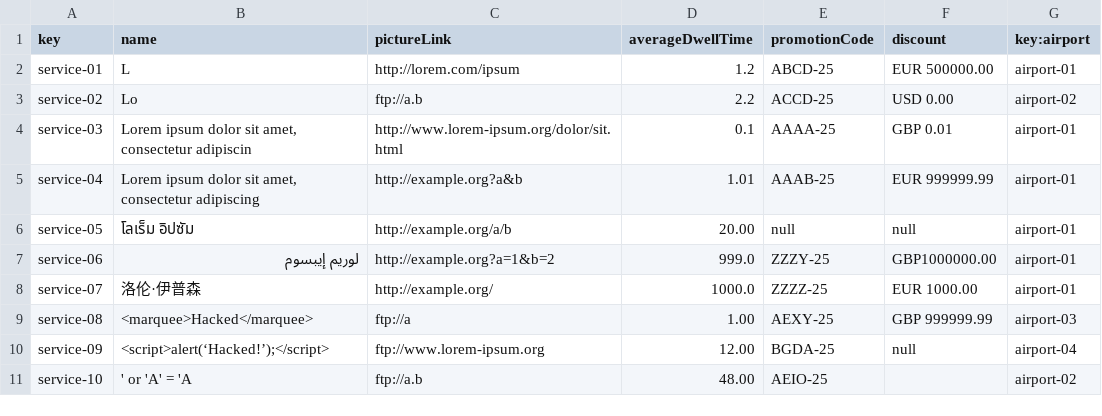
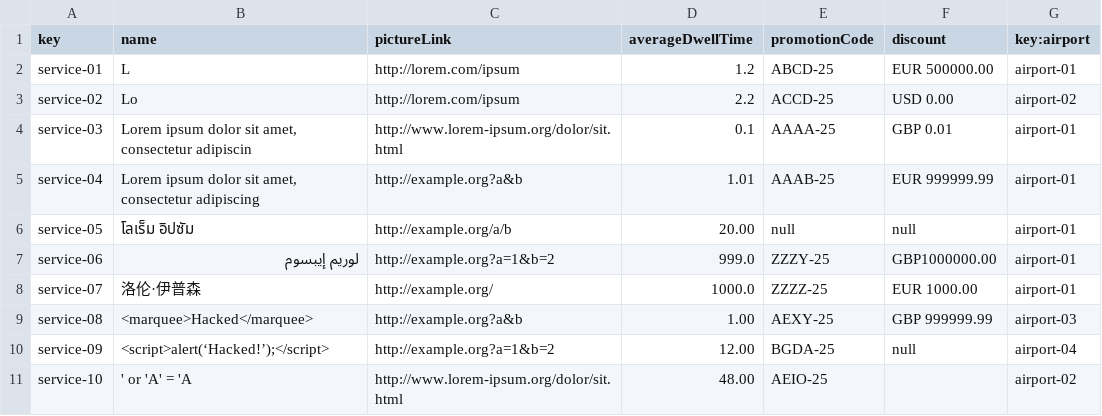
Before and after one commit to Manuelgithuv/Acme-ANS-C2, a CSV file: src/main/resources/WEB-INF/data/sample-01/service.csv, drawn as a sheet.

```diff
--- a/src/main/resources/WEB-INF/data/sample-01/service.csv
+++ b/src/main/resources/WEB-INF/data/sample-01/service.csv
@@ -2,3 +2,3 @@ key,name,pictureLink,averageDwellTime,promotionCode,discount,key:airport
 service-01,L,http://lorem.com/ipsum,1.2,ABCD-25,EUR 500000.00,airport-01
-service-02,Lo,ftp://a.b,2.2,ACCD-25,USD 0.00,airport-02
+service-02,Lo,http://lorem.com/ipsum,2.2,ACCD-25,USD 0.00,airport-02
 service-03,"Lorem ipsum dolor sit amet, consectetur adipiscin",http://www.lorem-ipsum.org/dolor/sit.html,0.1,AAAA-25,GBP 0.01,airport-01
@@ -8,4 +8,4 @@ service-06,لوريم إيبسوم,http://example.org?a=1&b=2,999.0,ZZZY-25,GBP1
 service-07,洛伦·伊普森,http://example.org/,1000.0,ZZZZ-25,EUR 1000.00,airport-01
-service-08,<marquee>Hacked</marquee>,ftp://a,1.00,AEXY-25,GBP 999999.99,airport-03
-service-09,<script>alert(‘Hacked!’);</script>,ftp://www.lorem-ipsum.org,12.00,BGDA-25,null,airport-04
-service-10,' or 'A' = 'A,ftp://a.b,48.00,AEIO-25,"",airport-02
+service-08,<marquee>Hacked</marquee>,http://example.org?a&b,1.00,AEXY-25,GBP 999999.99,airport-03
+service-09,<script>alert(‘Hacked!’);</script>,http://example.org?a=1&b=2,12.00,BGDA-25,null,airport-04
+service-10,' or 'A' = 'A,http://www.lorem-ipsum.org/dolor/sit.html,48.00,AEIO-25,"",airport-02
```
Also changed, not shown: src/main/resources/WEB-INF/data/sample-01/airline.csv, src/main/resources/WEB-INF/data/sample-01/airport.csv, 8 other files.
